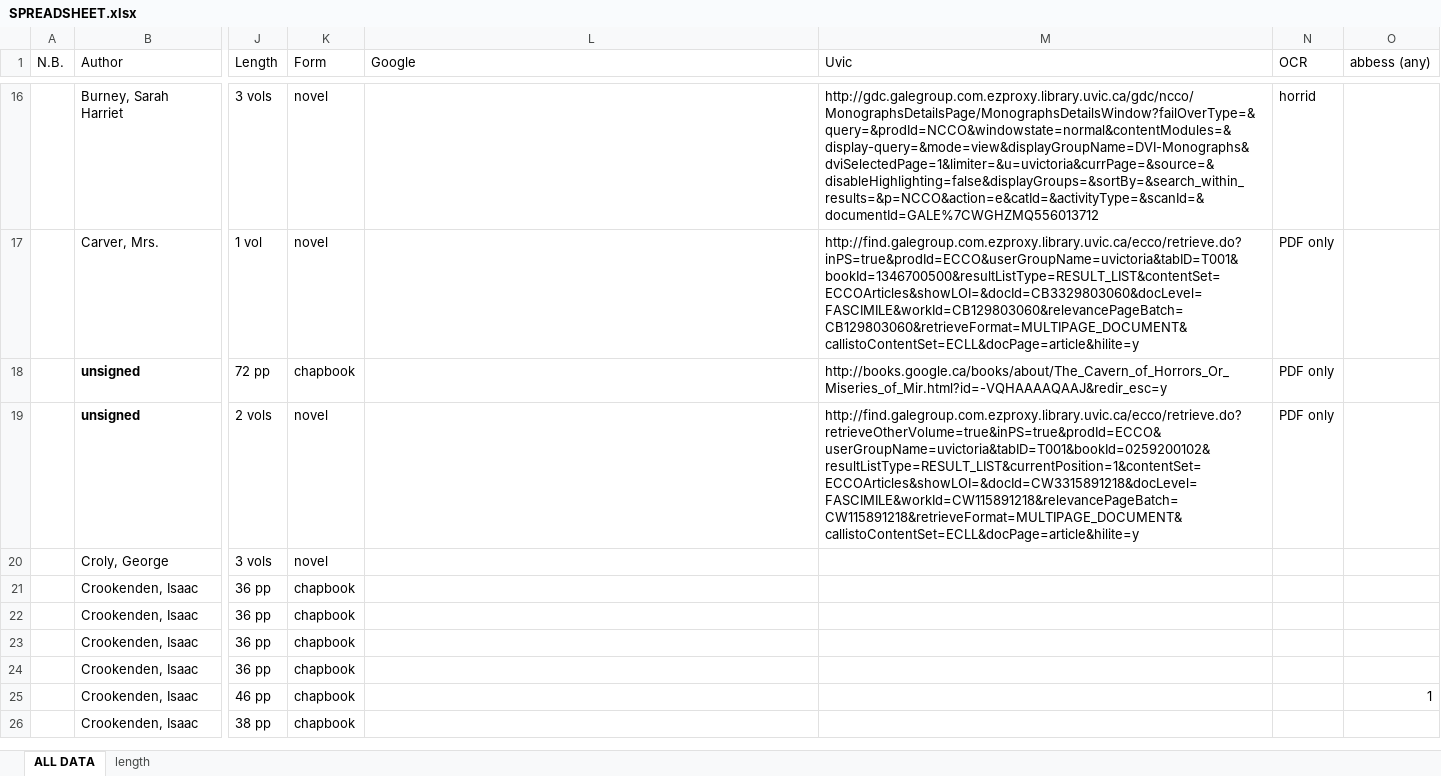
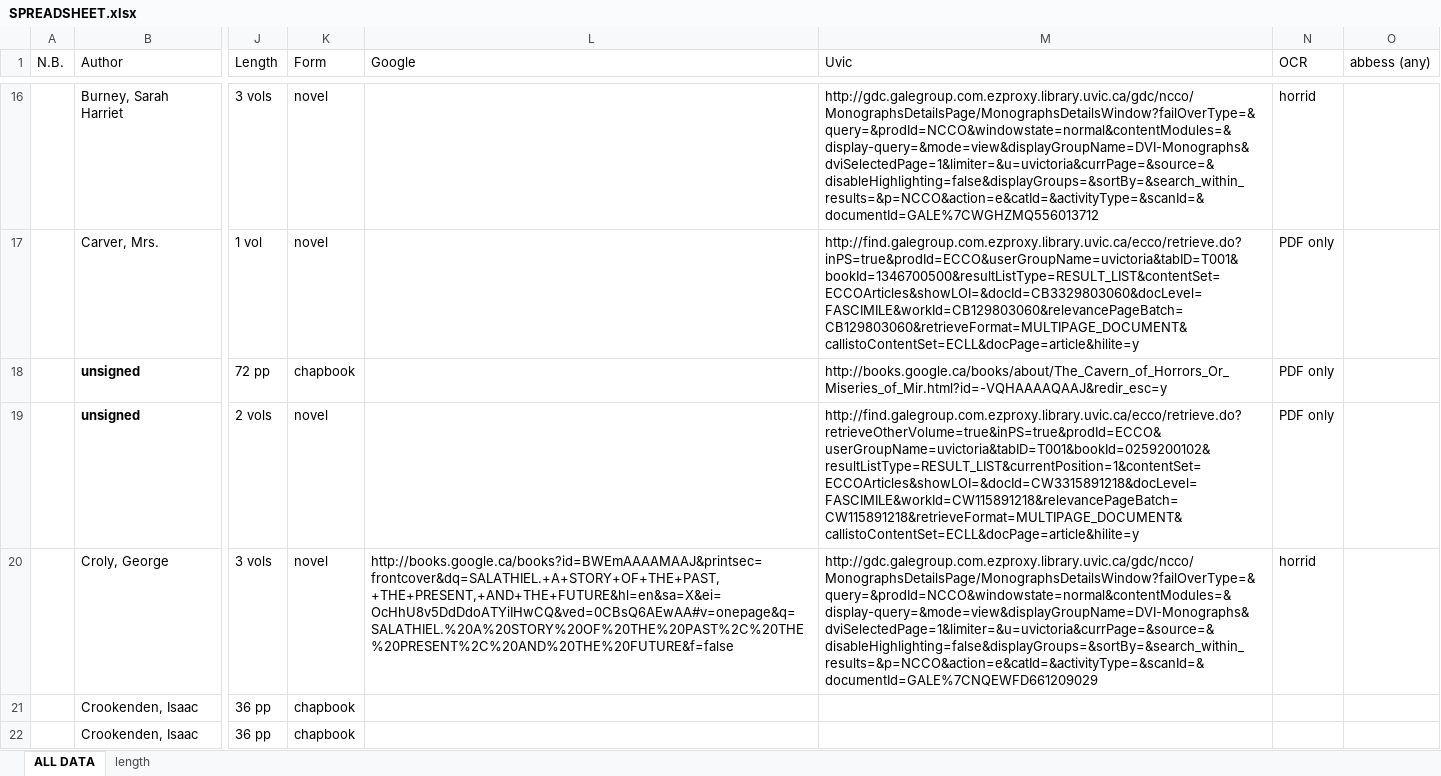
Before and after one commit to lawrenceevalyn/MASTERS-ESSAY, an Excel workbook: SPREADSHEET.xlsx, sheet ALL DATA, drawn as a sheet; only a part is shown, gaps mark what is left out; the shorter side is filled out with more unchanged rows; values as stored, in another font and other column widths than the file's, no borders; the diff names each change by its address in the sheet, - before the commit and + after, or states it on an @@ line.

```diff
--- a/SPREADSHEET.xlsx (sheet ALL DATA)
+++ b/SPREADSHEET.xlsx (sheet ALL DATA)
-L20 (Google): (empty)
+L20 (Google): http://books.google.ca/books?id=BWEmAAAAMAAJ&printsec=frontcover&dq=SALATHIEL.+A+STORY+OF+THE+PAST,+THE+PRESENT,+AND+THE+FUTURE&hl=en&sa=X&ei=OcHhU8v5DdDdoATYiIHwCQ&ved=0CBsQ6AEwAA#v=onepage&q=SALATHIEL.%20A%20STORY%20OF%20THE%20PAST%2C%20THE%20PRESENT%2C%20AND%20THE%20FUTURE&f=false
-M20 (Uvic): (empty)
+M20 (Uvic): http://gdc.galegroup.com.ezproxy.library.uvic.ca/gdc/ncco/MonographsDetailsPage/MonographsDetailsWindow?failOverType=&query=&prodId=NCCO&windowstate=normal&contentModules=&display-query=&mode=view&displayGroupName=DVI-Monographs&dviSelectedPage=1&limiter=&u=uvictoria&currPage=&source=&disableHighlighting=false&displayGroups=&sortBy=&search_within_results=&p=NCCO&action=e&catId=&activityType=&scanId=&documentId=GALE%7CNQEWFD661209029
-N20 (OCR): (empty)
+N20 (OCR): horrid
```
Also changed, not shown: 6 other files.
